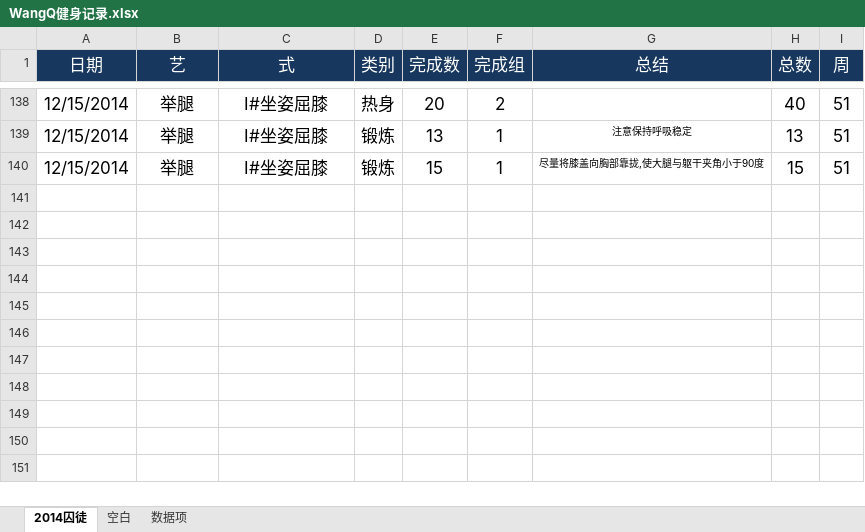
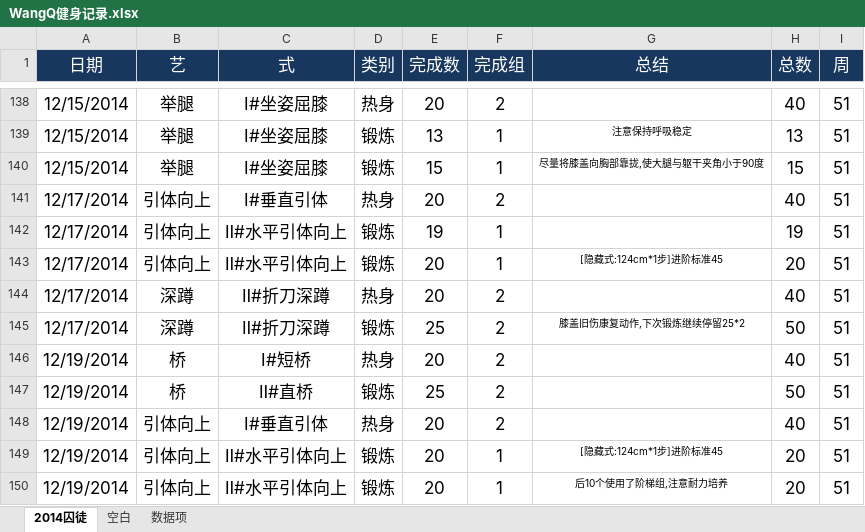
Before and after one commit to rikyoo/PersonalFiles, an Excel workbook: WangQ健身记录.xlsx, sheet 2014囚徒, drawn as a sheet; only a part is shown, gaps mark what is left out; values as stored, in another font and other column widths than the file's, no borders; conditional formats not drawn; the diff names each change by its address in the sheet, - before the commit and + after, or states it on an @@ line.

Commit message:
2014-12-17~2014-12-19 锻炼记录

```diff
--- a/WangQ健身记录.xlsx (sheet 2014囚徒)
+++ b/WangQ健身记录.xlsx (sheet 2014囚徒)
+row 141: 12/17/2014 | 引体向上 | Ⅰ#垂直引体 | 热身 | 20 | 2 |  | 40 | 51
+row 142: 12/17/2014 | 引体向上 | Ⅱ#水平引体向上 | 锻炼 | 19 | 1 |  | 19 | 51
+row 143: 12/17/2014 | 引体向上 | Ⅱ#水平引体向上 | 锻炼 | 20 | 1 | [隐藏式:124cm*1步]进阶标准45 | 20 | 51
+row 144: 12/17/2014 | 深蹲 | Ⅱ#折刀深蹲 | 热身 | 20 | 2 |  | 40 | 51
+row 145: 12/17/2014 | 深蹲 | Ⅱ#折刀深蹲 | 锻炼 | 25 | 2 | 膝盖旧伤康复动作,下次锻炼继续停留25*2 | 50 | 51
+row 146: 12/19/2014 | 桥 | Ⅰ#短桥 | 热身 | 20 | 2 |  | 40 | 51
+row 147: 12/19/2014 | 桥 | Ⅱ#直桥 | 锻炼 | 25 | 2 |  | 50 | 51
+row 148: 12/19/2014 | 引体向上 | Ⅰ#垂直引体 | 热身 | 20 | 2 |  | 40 | 51
+row 149: 12/19/2014 | 引体向上 | Ⅱ#水平引体向上 | 锻炼 | 20 | 1 | [隐藏式:124cm*1步]进阶标准45 | 20 | 51
+row 150: 12/19/2014 | 引体向上 | Ⅱ#水平引体向上 | 锻炼 | 20 | 1 | 后10个使用了阶梯组,注意耐力培养 | 20 | 51
```
